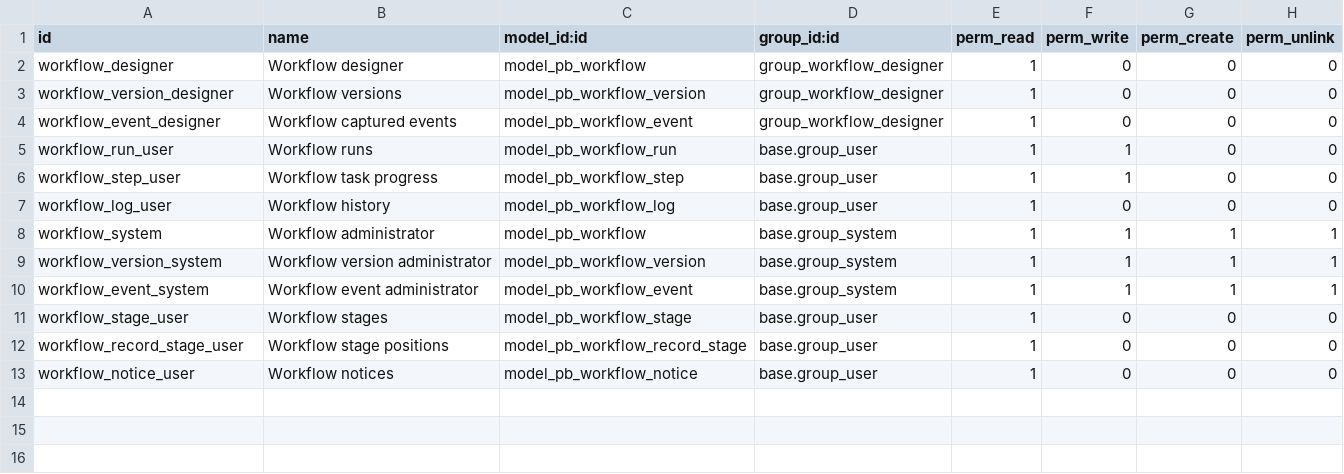
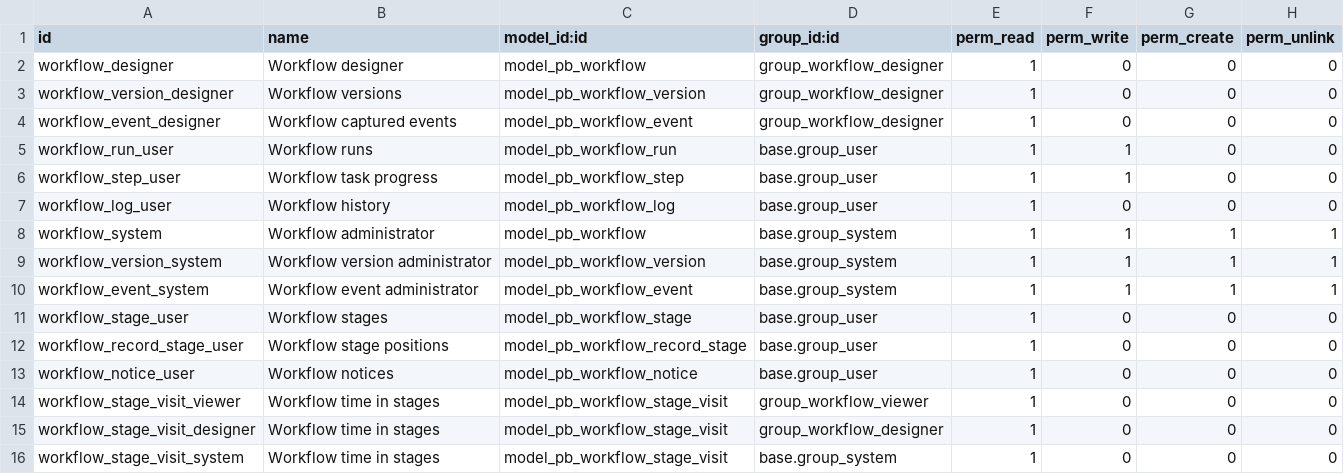
Before and after one commit to biztinct/gitlocal, a CSV file: pb_lifecycle/security/workflow/ir.model.access.csv, drawn as a sheet; the diff names each change by its address in the sheet, - before the commit and + after, or states it on an @@ line.

```diff
--- a/pb_lifecycle/security/workflow/ir.model.access.csv
+++ b/pb_lifecycle/security/workflow/ir.model.access.csv
+row 14: workflow_stage_visit_viewer | Workflow time in stages | model_pb_workflow_stage_visit | group_workflow_viewer | 1 | 0 | 0 | 0
+row 15: workflow_stage_visit_designer | Workflow time in stages | model_pb_workflow_stage_visit | group_workflow_designer | 1 | 0 | 0 | 0
+row 16: workflow_stage_visit_system | Workflow time in stages | model_pb_workflow_stage_visit | base.group_system | 1 | 0 | 0 | 0
```
Also changed, not shown: 13 other files.
